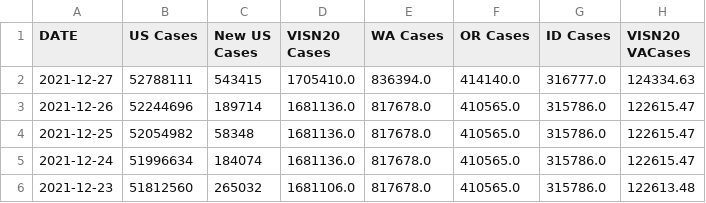
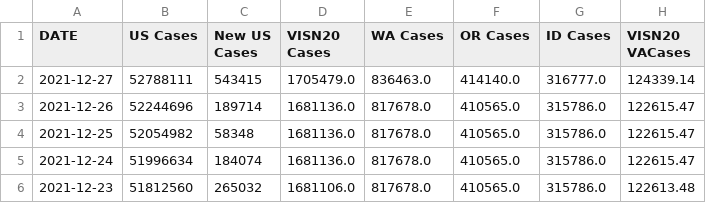
Before and after one commit to Sharma6614/VACCTTest, a CSV file: VAChart.csv, drawn as a sheet; only a part is shown; the diff names each change by its address in the sheet, - before the commit and + after, or states it on an @@ line.

```diff
--- a/VAChart.csv
+++ b/VAChart.csv
-D2 (VISN20 Cases): 1705410.0
+D2 (VISN20 Cases): 1705479.0
-E2 (WA Cases): 836394.0
+E2 (WA Cases): 836463.0
-H2 (VISN20 VACases): 124334.63
+H2 (VISN20 VACases): 124339.14
```
Also changed, not shown: CCTVAChart2.csv, CountyVACOVID.csv.
